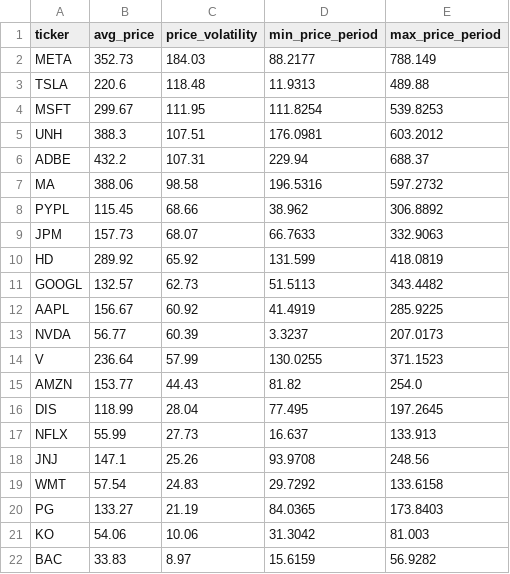
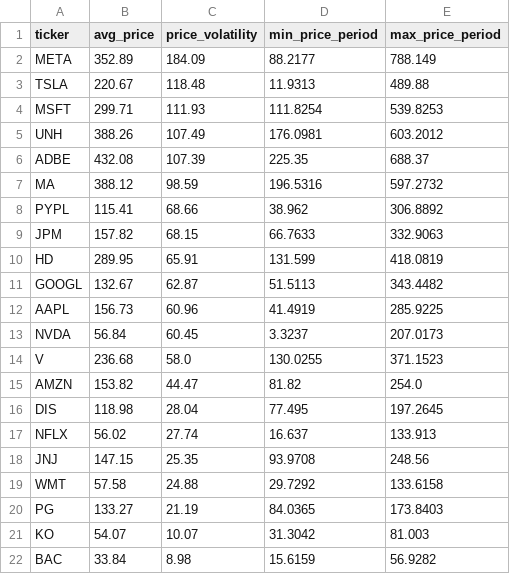
Before and after one commit to laihoangson/financial-analytic, a CSV file: data/query_data/result7.csv, drawn as a sheet.

Commit message:
Phase 2: Update SQL query results from Supabase

```diff
--- a/data/query_data/result7.csv
+++ b/data/query_data/result7.csv
@@ -1,22 +1,22 @@
 ticker,avg_price,price_volatility,min_price_period,max_price_period
-META,352.73,184.03,88.2177,788.149
-TSLA,220.6,118.48,11.9313,489.88
-MSFT,299.67,111.95,111.8254,539.8253
-UNH,388.3,107.51,176.0981,603.2012
-ADBE,432.2,107.31,229.94,688.37
-MA,388.06,98.58,196.5316,597.2732
-PYPL,115.45,68.66,38.962,306.8892
-JPM,157.73,68.07,66.7633,332.9063
-HD,289.92,65.92,131.599,418.0819
-GOOGL,132.57,62.73,51.5113,343.4482
-AAPL,156.67,60.92,41.4919,285.9225
-NVDA,56.77,60.39,3.3237,207.0173
-V,236.64,57.99,130.0255,371.1523
-AMZN,153.77,44.43,81.82,254.0
-DIS,118.99,28.04,77.495,197.2645
-NFLX,55.99,27.73,16.637,133.913
-JNJ,147.1,25.26,93.9708,248.56
-WMT,57.54,24.83,29.7292,133.6158
+META,352.89,184.09,88.2177,788.149
+TSLA,220.67,118.48,11.9313,489.88
+MSFT,299.71,111.93,111.8254,539.8253
+UNH,388.26,107.49,176.0981,603.2012
+ADBE,432.08,107.39,225.35,688.37
+MA,388.12,98.59,196.5316,597.2732
+PYPL,115.41,68.66,38.962,306.8892
+JPM,157.82,68.15,66.7633,332.9063
+HD,289.95,65.91,131.599,418.0819
+GOOGL,132.67,62.87,51.5113,343.4482
+AAPL,156.73,60.96,41.4919,285.9225
+NVDA,56.84,60.45,3.3237,207.0173
+V,236.68,58.0,130.0255,371.1523
+AMZN,153.82,44.47,81.82,254.0
+DIS,118.98,28.04,77.495,197.2645
+NFLX,56.02,27.74,16.637,133.913
+JNJ,147.15,25.35,93.9708,248.56
+WMT,57.58,24.88,29.7292,133.6158
 PG,133.27,21.19,84.0365,173.8403
-KO,54.06,10.06,31.3042,81.003
-BAC,33.83,8.97,15.6159,56.9282
+KO,54.07,10.07,31.3042,81.003
+BAC,33.84,8.98,15.6159,56.9282
```
Also changed, not shown: data/query_data/result6.csv, data/query_data/result8.csv.
